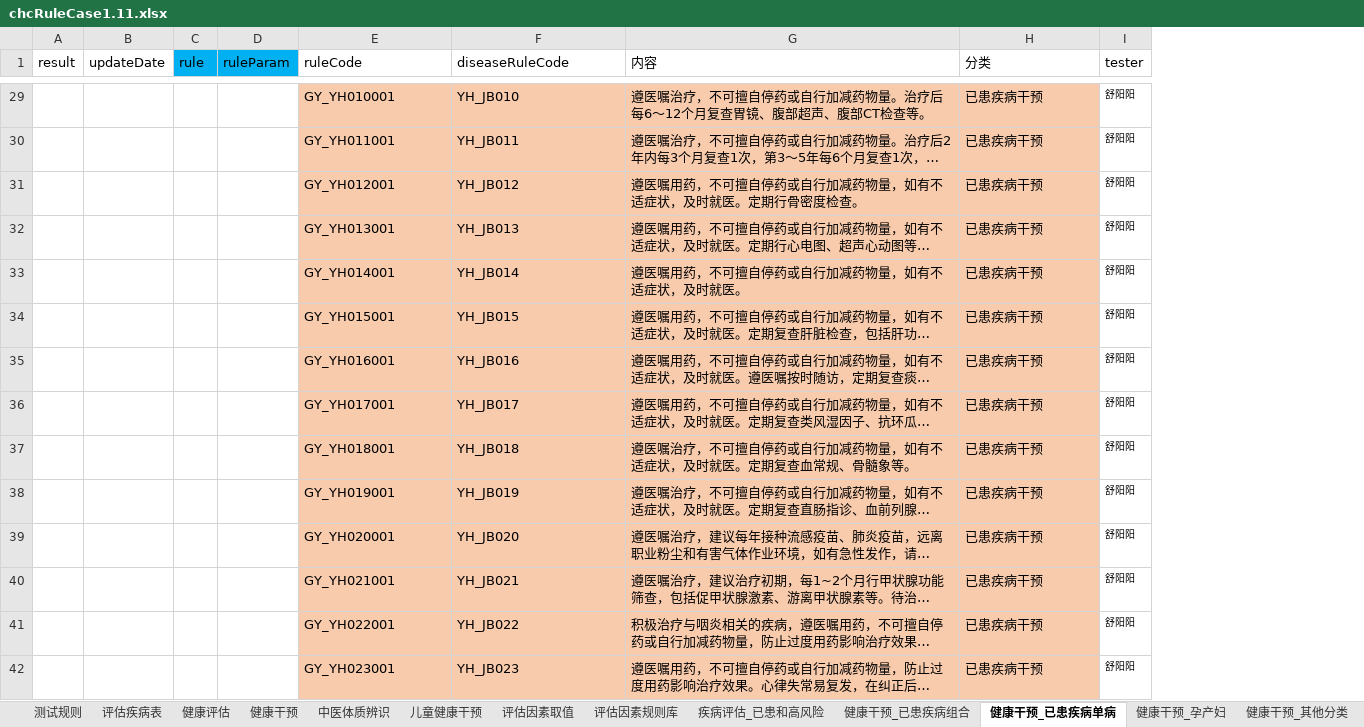
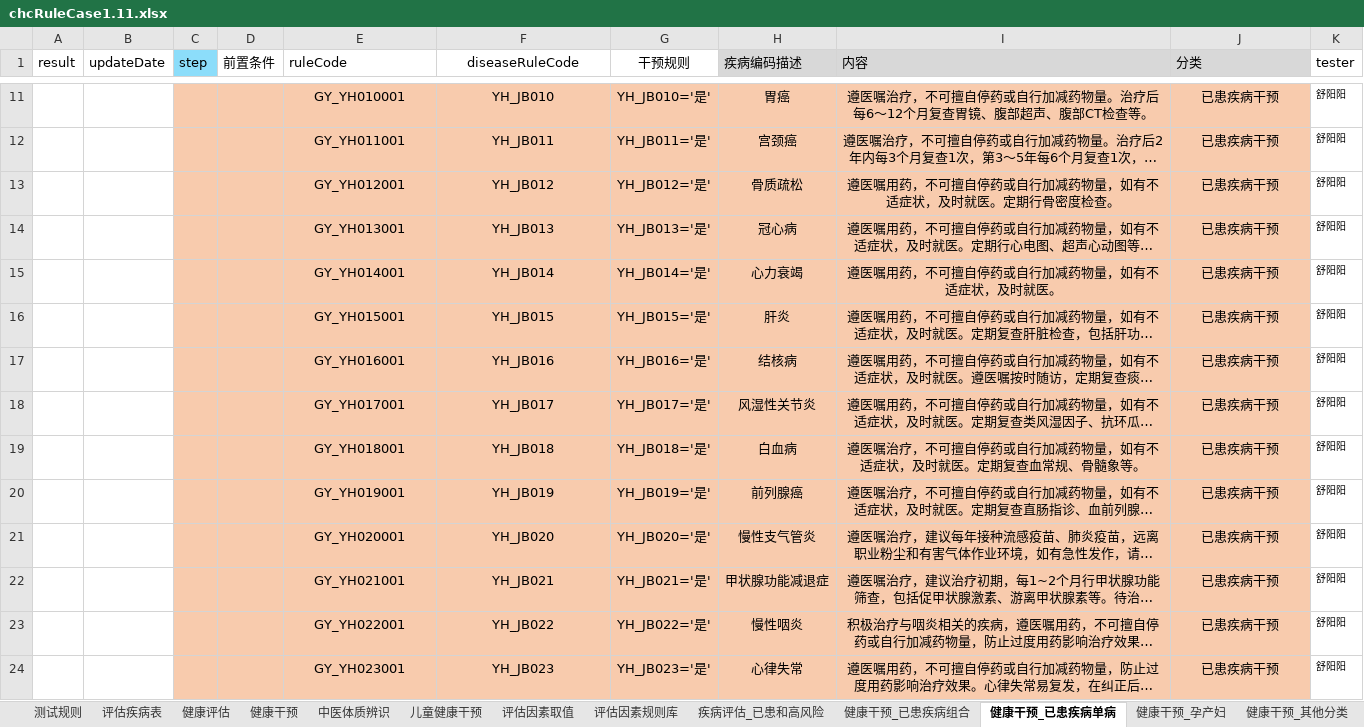
Before and after one commit to skducn/project1, an Excel workbook: instance/zyjk/CHC/rule/chcRuleCase1.11.xlsx, sheet 健康干预_已患疾病单病, drawn as a sheet; only a part is shown, gaps mark what is left out; long unchanged cells end in …; values as stored, in another font and other column widths than the file's, no borders; removed rows and columns are numbered as before the commit, all else as after; the diff covers the shown part only; the diff names each change by its address in the sheet, - before the commit and + after, or states it on an @@ line.

```diff
--- a/instance/zyjk/CHC/rule/chcRuleCase1.11.xlsx (sheet 健康干预_已患疾病单病)
+++ b/instance/zyjk/CHC/rule/chcRuleCase1.11.xlsx (sheet 健康干预_已患疾病单病)
-column C (rule), empty
-column D (ruleParam), empty
+column C (step), empty
+column D (前置条件), empty
+column G (干预规则), rows 11-24: YH_JB010='是' | YH_JB011='是' | YH_JB012='是' | YH_JB013='是' | YH_JB014='是' | YH_JB015='是' | YH_JB016='是' | YH_JB017='是' | YH_JB018='是' | YH_JB019='是' | YH_JB020='是' | YH_JB021='是' | YH_JB022='是' | YH_JB023='是'
+column H (疾病编码描述), rows 11-24: 胃癌 | 宫颈癌 | 骨质疏松 | 冠心病 | 心力衰竭 | 肝炎 | 结核病 | 风湿性关节炎 | 白血病 | 前列腺癌 | 慢性支气管炎 | 甲状腺功能减退症 | 慢性咽炎 | 心律失常
-F1 alignment: left
+F1 alignment: center
-I1:J1 fill: none
+I1:J1 fill: #D8D8D8
-E11:F24 alignment: left
+E11:F24 alignment: center
-I11:J24 alignment: left
+I11:J24 alignment: center
```
Also changed, not shown: 9 added rows, 18 removed rows and cell formats elsewhere in this sheet, 18 other files.
